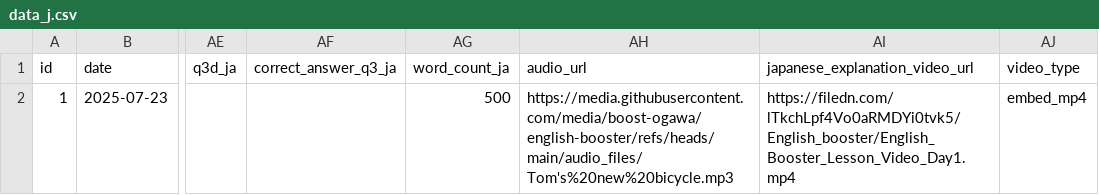
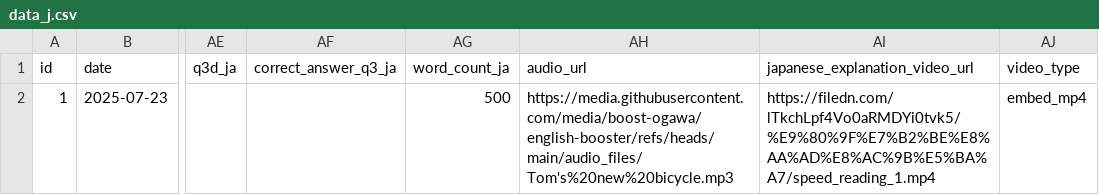
Before and after one commit to boost-ogawa/english-booster, a CSV file: data_j.csv, drawn as a sheet; only a part is shown, gaps mark what is left out; the diff names each change by its address in the sheet, - before the commit and + after, or states it on an @@ line.

Commit message:
日本語解説追加

```diff
--- a/data_j.csv
+++ b/data_j.csv
-AI2 (japanese_explanation_video_url): https://filedn.com/lTkchLpf4Vo0aRMDYi0tvk5/English_booster/English_Booster_Lesson_Video_Day1.mp4
+AI2 (japanese_explanation_video_url): https://filedn.com/lTkchLpf4Vo0aRMDYi0tvk5/%E9%80%9F%E7%B2%BE%E8%AA%AD%E8%AC%9B%E5%BA%A7/speed_reading_1.mp4
```
